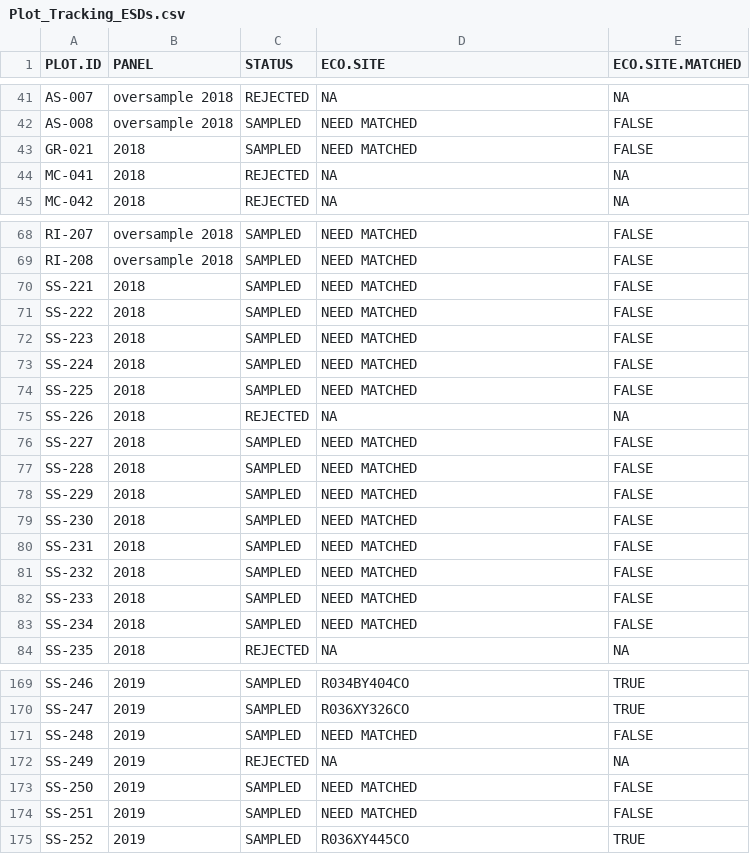
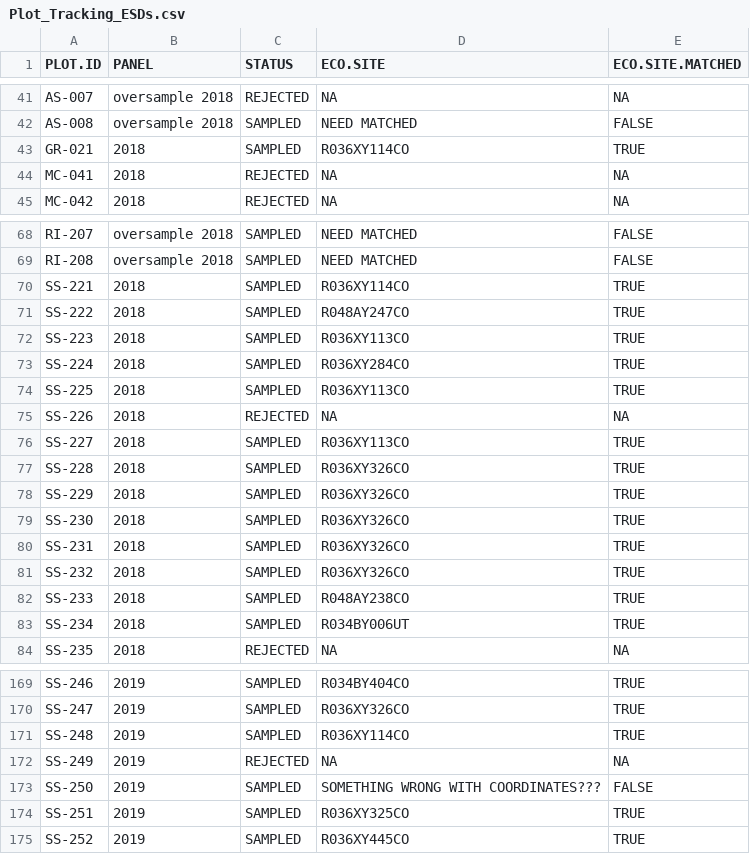
Before and after one commit to sagesteppe/UFO_ESD_completion, a CSV file: data/processed/Plot_Tracking_ESDs.csv, drawn as a sheet; only a part is shown, gaps mark what is left out; the diff covers the shown part only.

```diff
--- a/data/processed/Plot_Tracking_ESDs.csv
+++ b/data/processed/Plot_Tracking_ESDs.csv
@@ -42,3 +42,3 @@
 "AS-008","oversample 2018","SAMPLED","NEED MATCHED",FALSE
-"GR-021","2018","SAMPLED","NEED MATCHED",FALSE
+"GR-021","2018","SAMPLED","R036XY114CO",TRUE
 "MC-041","2018","REJECTED",NA,NA
@@ -69,16 +69,16 @@
 "RI-208","oversample 2018","SAMPLED","NEED MATCHED",FALSE
-"SS-221","2018","SAMPLED","NEED MATCHED",FALSE
-"SS-222","2018","SAMPLED","NEED MATCHED",FALSE
-"SS-223","2018","SAMPLED","NEED MATCHED",FALSE
-"SS-224","2018","SAMPLED","NEED MATCHED",FALSE
-"SS-225","2018","SAMPLED","NEED MATCHED",FALSE
+"SS-221","2018","SAMPLED","R036XY114CO",TRUE
+"SS-222","2018","SAMPLED","R048AY247CO",TRUE
+"SS-223","2018","SAMPLED","R036XY113CO",TRUE
+"SS-224","2018","SAMPLED","R036XY284CO",TRUE
+"SS-225","2018","SAMPLED","R036XY113CO",TRUE
 "SS-226","2018","REJECTED",NA,NA
-"SS-227","2018","SAMPLED","NEED MATCHED",FALSE
-"SS-228","2018","SAMPLED","NEED MATCHED",FALSE
-"SS-229","2018","SAMPLED","NEED MATCHED",FALSE
-"SS-230","2018","SAMPLED","NEED MATCHED",FALSE
-"SS-231","2018","SAMPLED","NEED MATCHED",FALSE
-"SS-232","2018","SAMPLED","NEED MATCHED",FALSE
-"SS-233","2018","SAMPLED","NEED MATCHED",FALSE
-"SS-234","2018","SAMPLED","NEED MATCHED",FALSE
+"SS-227","2018","SAMPLED","R036XY113CO",TRUE
+"SS-228","2018","SAMPLED","R036XY326CO",TRUE
+"SS-229","2018","SAMPLED","R036XY326CO",TRUE
+"SS-230","2018","SAMPLED","R036XY326CO",TRUE
+"SS-231","2018","SAMPLED","R036XY326CO",TRUE
+"SS-232","2018","SAMPLED","R036XY326CO",TRUE
+"SS-233","2018","SAMPLED","R048AY238CO",TRUE
+"SS-234","2018","SAMPLED","R034BY006UT",TRUE
 "SS-235","2018","REJECTED",NA,NA
@@ -170,6 +170,6 @@
 "SS-247","2019","SAMPLED","R036XY326CO",TRUE
-"SS-248","2019","SAMPLED","NEED MATCHED",FALSE
+"SS-248","2019","SAMPLED","R036XY114CO",TRUE
 "SS-249","2019","REJECTED",NA,NA
-"SS-250","2019","SAMPLED","NEED MATCHED",FALSE
-"SS-251","2019","SAMPLED","NEED MATCHED",FALSE
+"SS-250","2019","SAMPLED","SOMETHING WRONG WITH COORDINATES???",FALSE
+"SS-251","2019","SAMPLED","R036XY325CO",TRUE
 "SS-252","2019","SAMPLED","R036XY445CO",TRUE
```
Also changed, not shown: 49 edited cells elsewhere in this file, data/processed/ESD_Quantitative_Benchmarks_Vegetation_Cover.csv, data/raw/MASTER_PlotTracking_NeedsEcosites.csv, 2 other files.
